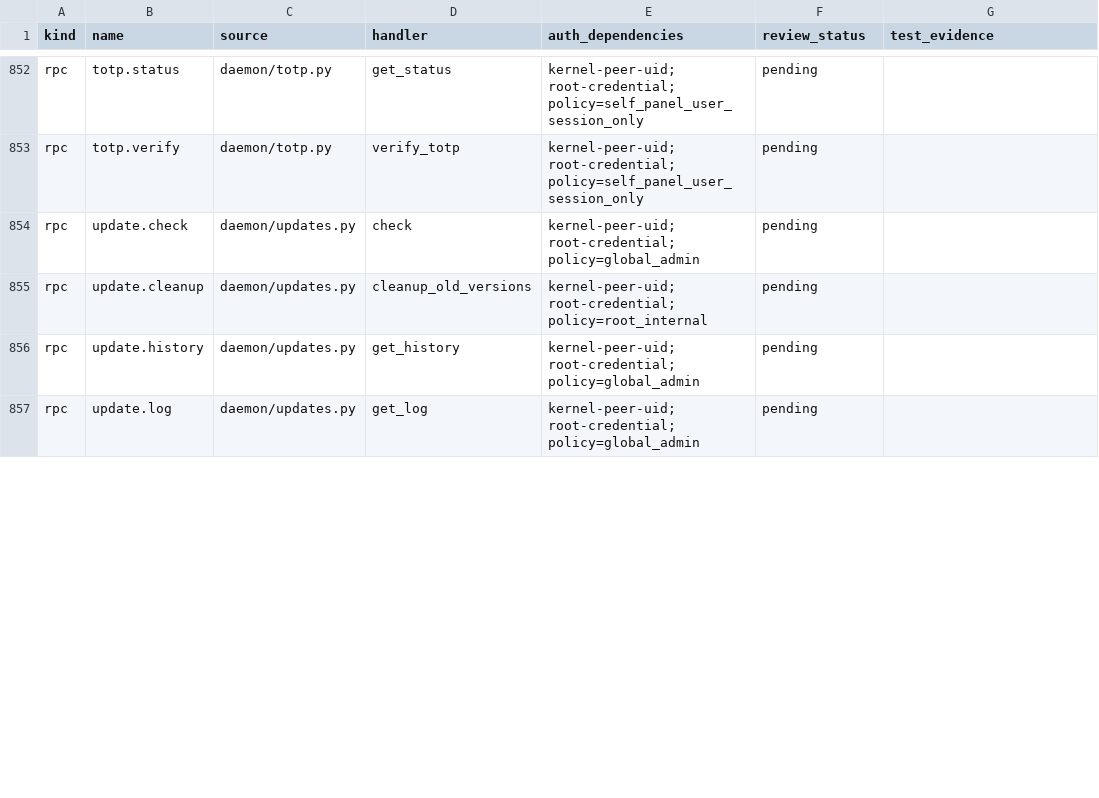
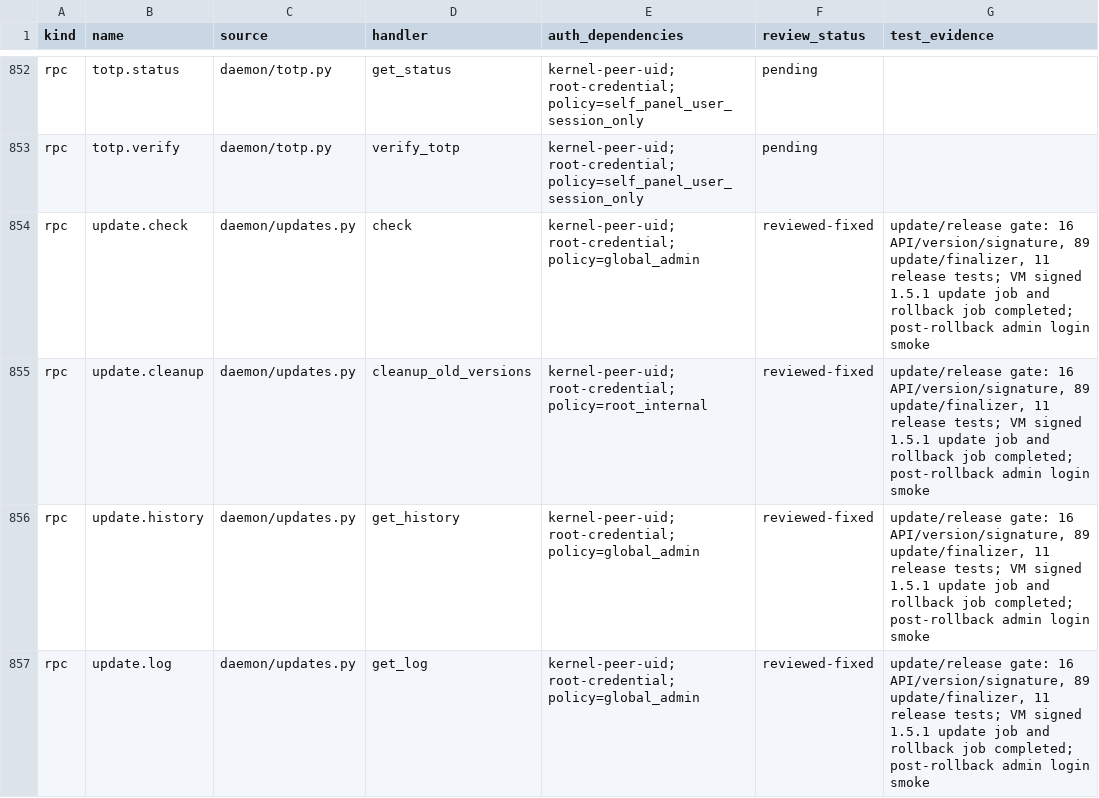
Before and after one commit to adityavs5/boronpanel, a CSV file: docs/SECURITY-AUDIT-COVERAGE-2026-09-20.csv, drawn as a sheet; only a part is shown, gaps mark what is left out; the diff covers the shown part only.

```diff
--- a/docs/SECURITY-AUDIT-COVERAGE-2026-09-20.csv
+++ b/docs/SECURITY-AUDIT-COVERAGE-2026-09-20.csv
@@ -853,5 +853,5 @@ rpc,totp.status,daemon/totp.py,get_status,kernel-peer-uid; root-credential; poli
 rpc,totp.verify,daemon/totp.py,verify_totp,kernel-peer-uid; root-credential; policy=self_panel_user_session_only,pending,
-rpc,update.check,daemon/updates.py,check,kernel-peer-uid; root-credential; policy=global_admin,pending,
-rpc,update.cleanup,daemon/updates.py,cleanup_old_versions,kernel-peer-uid; root-credential; policy=root_internal,pending,
-rpc,update.history,daemon/updates.py,get_history,kernel-peer-uid; root-credential; policy=global_admin,pending,
-rpc,update.log,daemon/updates.py,get_log,kernel-peer-uid; root-credential; policy=global_admin,pending,
+rpc,update.check,daemon/updates.py,check,kernel-peer-uid; root-credential; policy=global_admin,reviewed-fixed,"update/release gate: 16 API/version/signature, 89 update/finalizer, 11 release tests; VM signed 1.5.1 update job and rollback job completed; post-rollback admin login smoke"
+rpc,update.cleanup,daemon/updates.py,cleanup_old_versions,kernel-peer-uid; root-credential; policy=root_internal,reviewed-fixed,"update/release gate: 16 API/version/signature, 89 update/finalizer, 11 release tests; VM signed 1.5.1 update job and rollback job completed; post-rollback admin login smoke"
+rpc,update.history,daemon/updates.py,get_history,kernel-peer-uid; root-credential; policy=global_admin,reviewed-fixed,"update/release gate: 16 API/version/signature, 89 update/finalizer, 11 release tests; VM signed 1.5.1 update job and rollback job completed; post-rollback admin login smoke"
+rpc,update.log,daemon/updates.py,get_log,kernel-peer-uid; root-credential; policy=global_admin,reviewed-fixed,"update/release gate: 16 API/version/signature, 89 update/finalizer, 11 release tests; VM signed 1.5.1 update job and rollback job completed; post-rollback admin login smoke"
```
Also changed, not shown: 26 edited cells elsewhere in this file, 1 other file.
